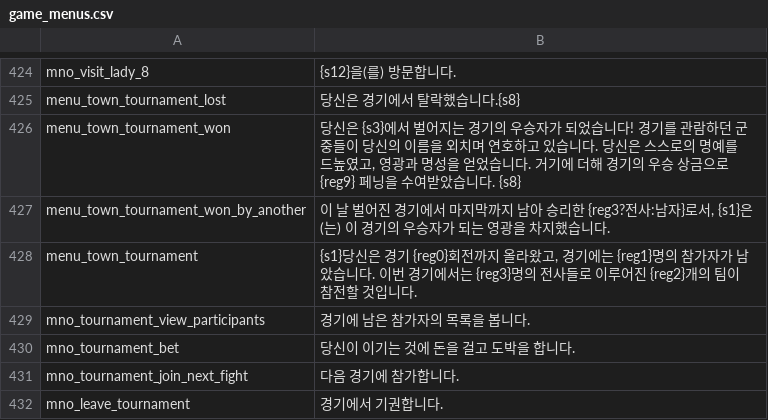
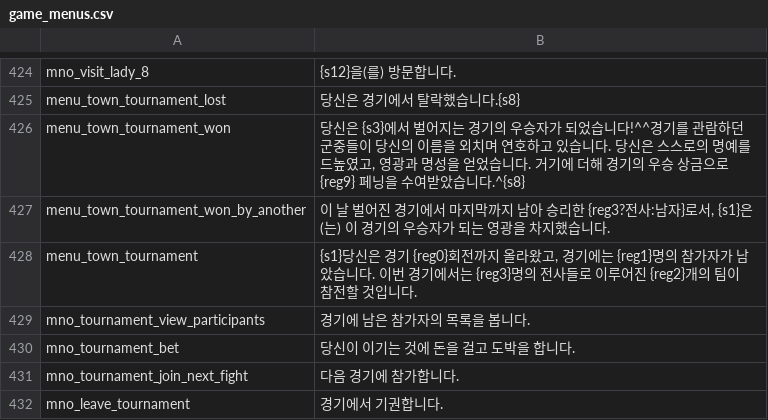
Before and after one commit to 21garam/MB_VikingConquest_R_Korean, a CSV file: languages/en/game_menus.csv, drawn as a sheet; only a part is shown, gaps mark what is left out.

Commit message:
토너먼트 우승 메시지 편집
1. 토너먼트 우승 메시지 편집

줄 바꿈 추가로 보기 편하게 수정.

```diff
--- a/languages/en/game_menus.csv
+++ b/languages/en/game_menus.csv
@@ -425,3 +425,3 @@ mno_visit_lady_8|{s12}을(를) 방문합니다.
 menu_town_tournament_lost|당신은 경기에서 탈락했습니다.{s8}
-menu_town_tournament_won|당신은 {s3}에서 벌어지는 경기의 우승자가 되었습니다! 경기를 관람하던 군중들이 당신의 이름을 외치며 연호하고 있습니다. 당신은 스스로의 명예를 드높였고, 영광과 명성을 얻었습니다. 거기에 더해 경기의 우승 상금으로 {reg9} 페닝을 수여받았습니다. {s8}
+menu_town_tournament_won|당신은 {s3}에서 벌어지는 경기의 우승자가 되었습니다!^^경기를 관람하던 군중들이 당신의 이름을 외치며 연호하고 있습니다. 당신은 스스로의 명예를 드높였고, 영광과 명성을 얻었습니다. 거기에 더해 경기의 우승 상금으로 {reg9} 페닝을 수여받았습니다.^{s8}
 menu_town_tournament_won_by_another|이 날 벌어진 경기에서 마지막까지 남아 승리한 {reg3?전사:남자}로서, {s1}은(는) 이 경기의 우승자가 되는 영광을 차지했습니다.
```
